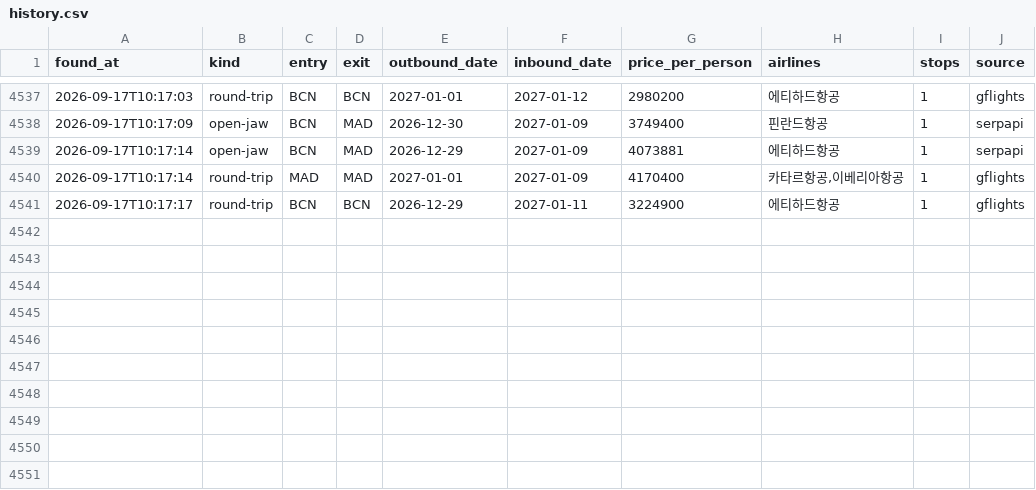
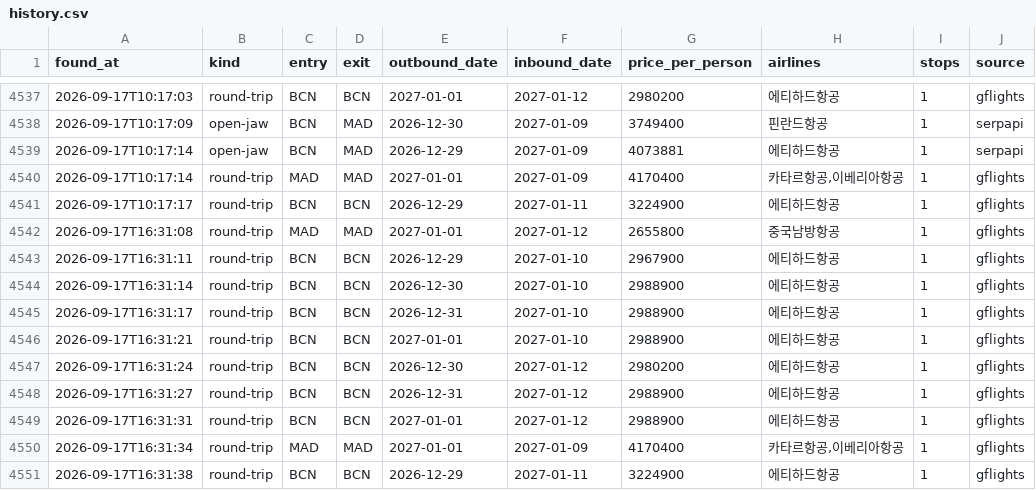
Before and after one commit to hong4137/flight-interest, a CSV file: data/history.csv, drawn as a sheet; only a part is shown, gaps mark what is left out; the diff names each change by its address in the sheet, - before the commit and + after, or states it on an @@ line.

```diff
--- a/data/history.csv
+++ b/data/history.csv
+row 4542: 2026-09-17T16:31:08 | round-trip | MAD | MAD | 2027-01-01 | 2027-01-12 | 2655800 | 중국남방항공 | 1 | gflights
+row 4543: 2026-09-17T16:31:11 | round-trip | BCN | BCN | 2026-12-29 | 2027-01-10 | 2967900 | 에티하드항공 | 1 | gflights
+row 4544: 2026-09-17T16:31:14 | round-trip | BCN | BCN | 2026-12-30 | 2027-01-10 | 2988900 | 에티하드항공 | 1 | gflights
+row 4545: 2026-09-17T16:31:17 | round-trip | BCN | BCN | 2026-12-31 | 2027-01-10 | 2988900 | 에티하드항공 | 1 | gflights
+row 4546: 2026-09-17T16:31:21 | round-trip | BCN | BCN | 2027-01-01 | 2027-01-10 | 2988900 | 에티하드항공 | 1 | gflights
+row 4547: 2026-09-17T16:31:24 | round-trip | BCN | BCN | 2026-12-30 | 2027-01-12 | 2980200 | 에티하드항공 | 1 | gflights
+row 4548: 2026-09-17T16:31:27 | round-trip | BCN | BCN | 2026-12-31 | 2027-01-12 | 2988900 | 에티하드항공 | 1 | gflights
+row 4549: 2026-09-17T16:31:31 | round-trip | BCN | BCN | 2027-01-01 | 2027-01-12 | 2988900 | 에티하드항공 | 1 | gflights
+row 4550: 2026-09-17T16:31:34 | round-trip | MAD | MAD | 2027-01-01 | 2027-01-09 | 4170400 | 카타르항공,이베리아항공 | 1 | gflights
+row 4551: 2026-09-17T16:31:38 | round-trip | BCN | BCN | 2026-12-29 | 2027-01-11 | 3224900 | 에티하드항공 | 1 | gflights
```
Also changed, not shown: 1 other file.
